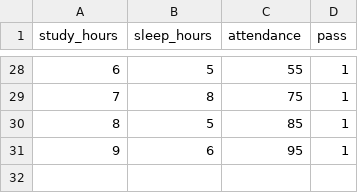
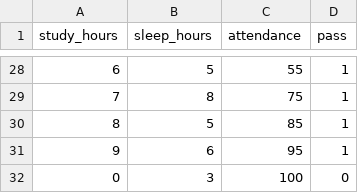
Before and after one commit to chinmayTripathy15/student_performance_project, a CSV file: data.csv, drawn as a sheet; only a part is shown, gaps mark what is left out; the diff names each change by its address in the sheet, - before the commit and + after, or states it on an @@ line.

Commit message:
Update data.csv

```diff
--- a/data.csv
+++ b/data.csv
+row 32: 0 | 3 | 100 | 0
```
